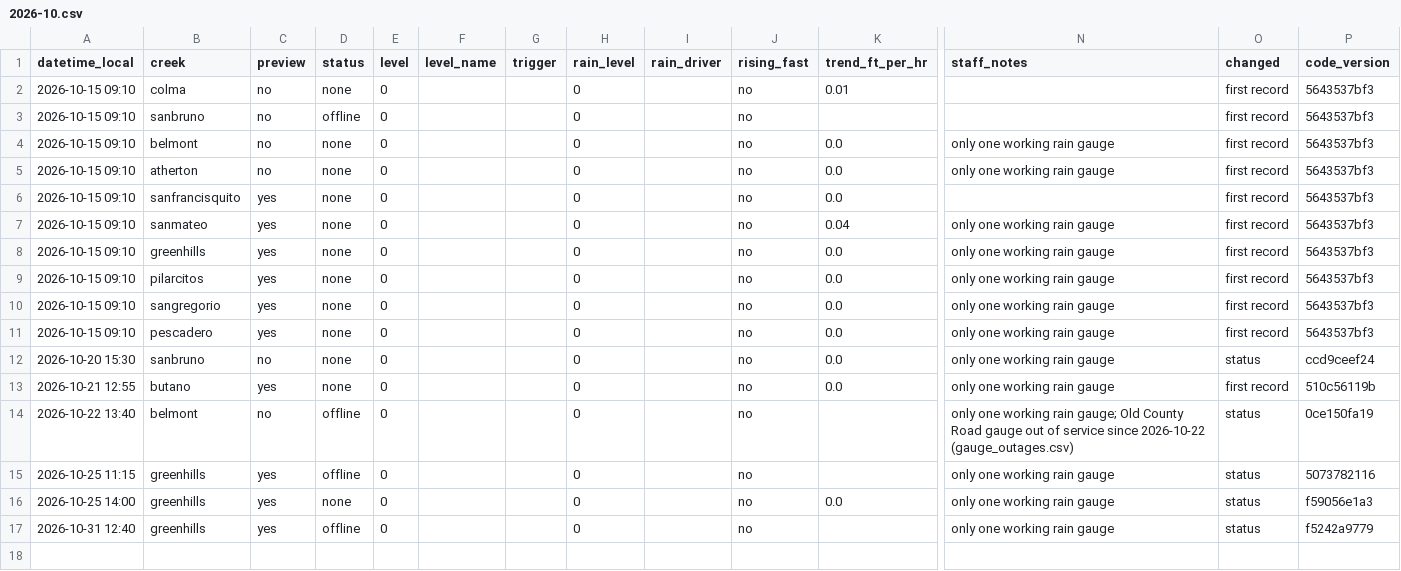
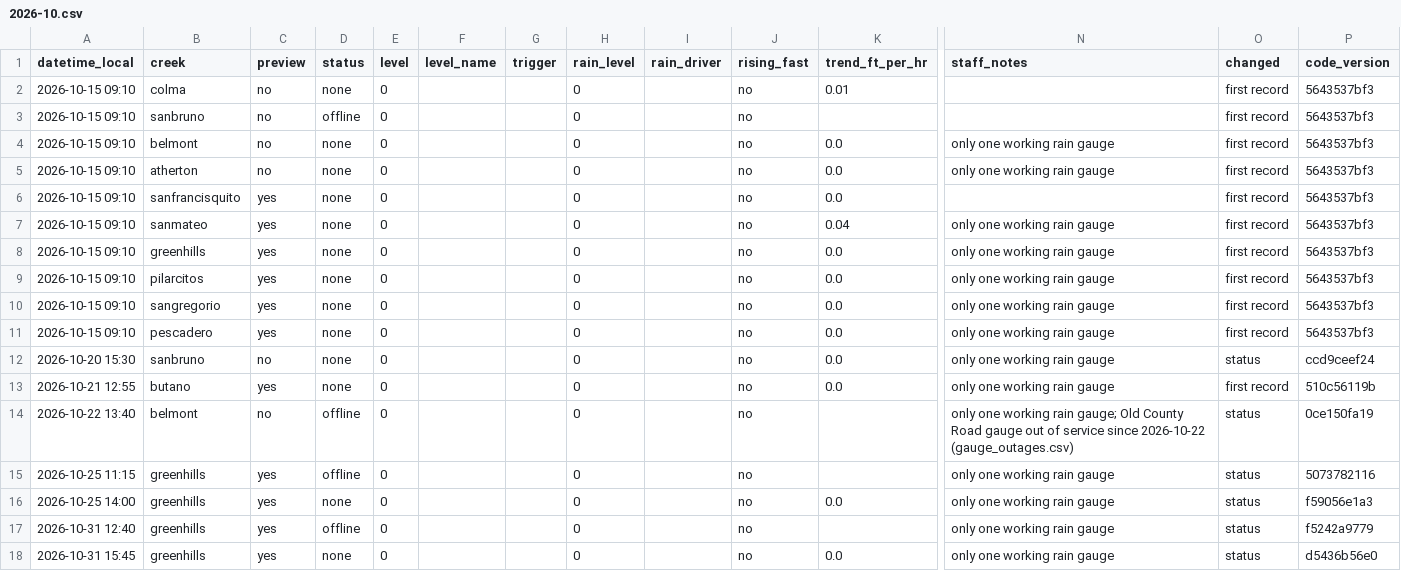
Before and after one commit to OneShorelineSMC/fews-data-archive, a CSV file: status/2026/2026-10.csv, drawn as a sheet; only a part is shown, gaps mark what is left out; rows hold the shown columns only; the diff names each change by its address in the sheet, - before the commit and + after, or states it on an @@ line.

```diff
--- a/status/2026/2026-10.csv
+++ b/status/2026/2026-10.csv
+row 18: 2026-10-31 15:45 | greenhills | yes | none | 0 |  |  | 0 |  | no | 0.0 | only one working rain gauge | status | d5436b56e0
```
Also changed, not shown: 1 other file.
